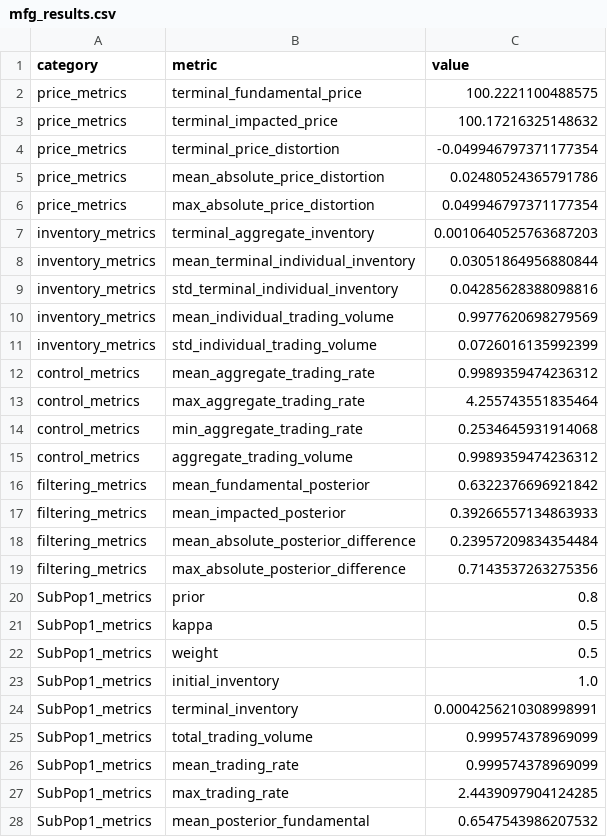
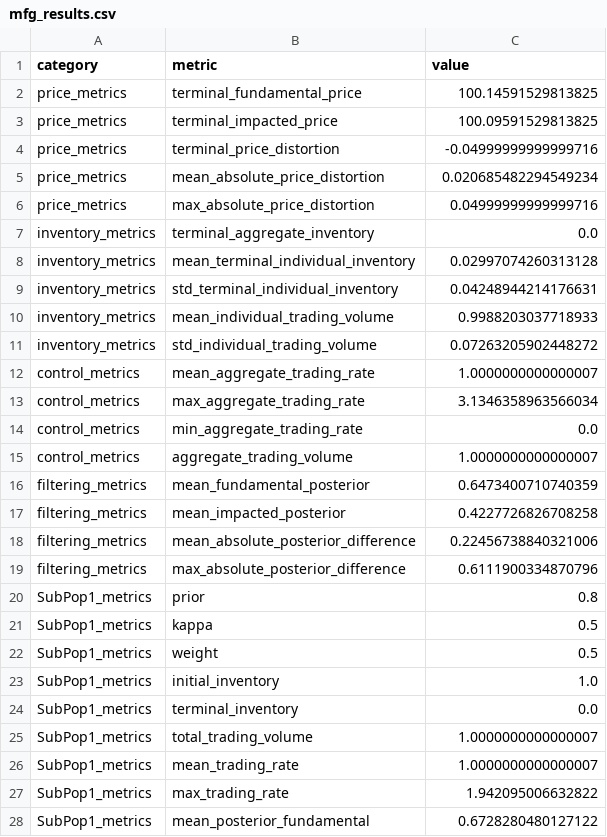
Before and after one commit to SpencerOzgur/Mean-Field-Game-Simulation-for-Optimal-Execution, a CSV file: output/results/mfg_results.csv, drawn as a sheet; only a part is shown; the diff covers the shown part only.

Commit message:
metrics added

```diff
--- a/output/results/mfg_results.csv
+++ b/output/results/mfg_results.csv
@@ -1,20 +1,20 @@
 category,metric,value
-price_metrics,terminal_fundamental_price,100.2221100488575
-price_metrics,terminal_impacted_price,100.17216325148632
-price_metrics,terminal_price_distortion,-0.049946797371177354
-price_metrics,mean_absolute_price_distortion,0.02480524365791786
-price_metrics,max_absolute_price_distortion,0.049946797371177354
-inventory_metrics,terminal_aggregate_inventory,0.0010640525763687203
-inventory_metrics,mean_terminal_individual_inventory,0.03051864956880844
-inventory_metrics,std_terminal_individual_inventory,0.04285628388098816
-inventory_metrics,mean_individual_trading_volume,0.9977620698279569
-inventory_metrics,std_individual_trading_volume,0.0726016135992399
-control_metrics,mean_aggregate_trading_rate,0.9989359474236312
-control_metrics,max_aggregate_trading_rate,4.255743551835464
-control_metrics,min_aggregate_trading_rate,0.2534645931914068
-control_metrics,aggregate_trading_volume,0.9989359474236312
-filtering_metrics,mean_fundamental_posterior,0.6322376696921842
-filtering_metrics,mean_impacted_posterior,0.39266557134863933
-filtering_metrics,mean_absolute_posterior_difference,0.23957209834354484
-filtering_metrics,max_absolute_posterior_difference,0.7143537263275356
+price_metrics,terminal_fundamental_price,100.14591529813825
+price_metrics,terminal_impacted_price,100.09591529813825
+price_metrics,terminal_price_distortion,-0.04999999999999716
+price_metrics,mean_absolute_price_distortion,0.020685482294549234
+price_metrics,max_absolute_price_distortion,0.04999999999999716
+inventory_metrics,terminal_aggregate_inventory,0.0
+inventory_metrics,mean_terminal_individual_inventory,0.02997074260313128
+inventory_metrics,std_terminal_individual_inventory,0.04248944214176631
+inventory_metrics,mean_individual_trading_volume,0.9988203037718933
+inventory_metrics,std_individual_trading_volume,0.07263205902448272
+control_metrics,mean_aggregate_trading_rate,1.0000000000000007
+control_metrics,max_aggregate_trading_rate,3.1346358963566034
+control_metrics,min_aggregate_trading_rate,0.0
+control_metrics,aggregate_trading_volume,1.0000000000000007
+filtering_metrics,mean_fundamental_posterior,0.6473400710740359
+filtering_metrics,mean_impacted_posterior,0.4227726826708258
+filtering_metrics,mean_absolute_posterior_difference,0.22456738840321006
+filtering_metrics,max_absolute_posterior_difference,0.6111900334870796
 SubPop1_metrics,prior,0.8
@@ -23,6 +23,6 @@ SubPop1_metrics,weight,0.5
 SubPop1_metrics,initial_inventory,1.0
-SubPop1_metrics,terminal_inventory,0.0004256210308998991
-SubPop1_metrics,total_trading_volume,0.999574378969099
-SubPop1_metrics,mean_trading_rate,0.999574378969099
-SubPop1_metrics,max_trading_rate,2.4439097904124285
-SubPop1_metrics,mean_posterior_fundamental,0.6547543986207532
+SubPop1_metrics,terminal_inventory,0.0
+SubPop1_metrics,total_trading_volume,1.0000000000000007
+SubPop1_metrics,mean_trading_rate,1.0000000000000007
+SubPop1_metrics,max_trading_rate,1.942095006632822
+SubPop1_metrics,mean_posterior_fundamental,0.6728280480127122
```
Also changed, not shown: 9 edited cells elsewhere in this file, 28 other files.
